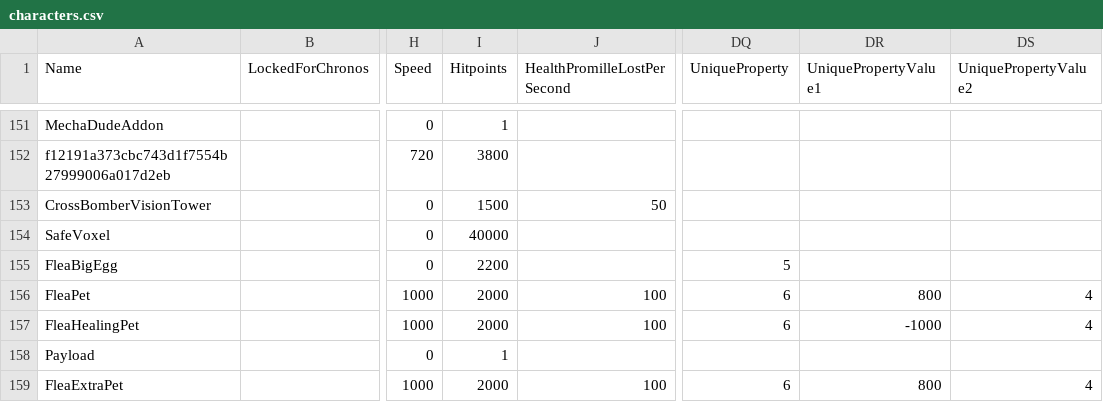
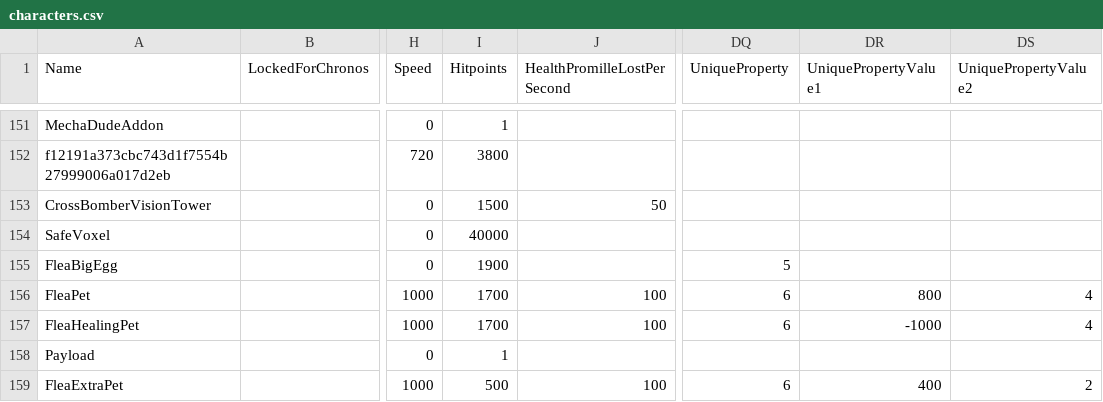
Before and after one commit to DzikStar/Supercell, a CSV file: Games/Brawl Stars/Files/assets/csv_logic/characters.csv, drawn as a sheet; only a part is shown, gaps mark what is left out; the diff names each change by its address in the sheet, - before the commit and + after, or states it on an @@ line.

Commit message:
v42.333.1

```diff
--- a/Games/Brawl Stars/Files/assets/csv_logic/characters.csv
+++ b/Games/Brawl Stars/Files/assets/csv_logic/characters.csv
-I155 (Hitpoints): 2200
+I155 (Hitpoints): 1900
-I156:I157 (Hitpoints): 2000
+I156:I157 (Hitpoints): 1700
-I159 (Hitpoints): 2000
+I159 (Hitpoints): 500
-DR159 (UniquePropertyValue1): 800
+DR159 (UniquePropertyValue1): 400
-DS159 (UniquePropertyValue2): 4
+DS159 (UniquePropertyValue2): 2
```
